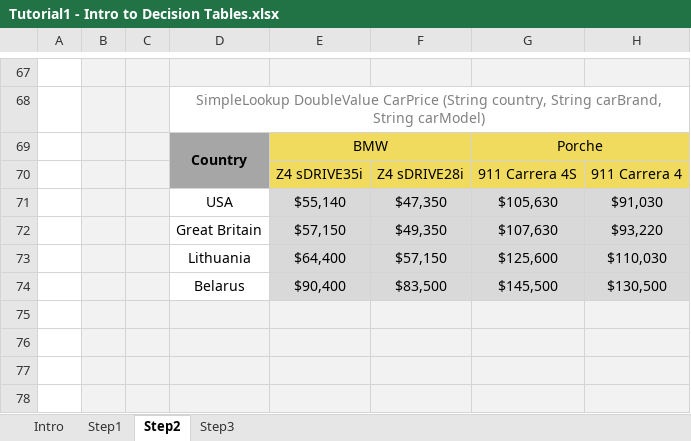
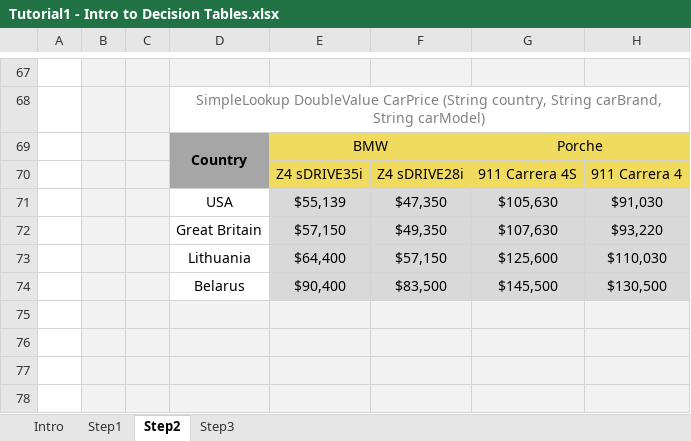
Before and after one commit to epoyasok/openl-raters, an Excel workbook: DESIGN/rules/Tutorial 1 - Introduction to Decision Tables/Tutorial1 - Intro to Decision Tables.xlsx, sheet Step2, drawn as a sheet; only a part is shown, gaps mark what is left out; values as stored, in another font and other column widths than the file's, no borders; charts and pictures not drawn; the diff names each change by its address in the sheet, - before the commit and + after, or states it on an @@ line.

Commit message:
Car Price is decreased more and more Author: DEFAULT. Type: SAVE.

```diff
--- a/DESIGN/rules/Tutorial 1 - Introduction to Decision Tables/Tutorial1 - Intro to Decision Tables.xlsx (sheet Step2)
+++ b/DESIGN/rules/Tutorial 1 - Introduction to Decision Tables/Tutorial1 - Intro to Decision Tables.xlsx (sheet Step2)
-E71: $55,140
+E71: $55,139
```
